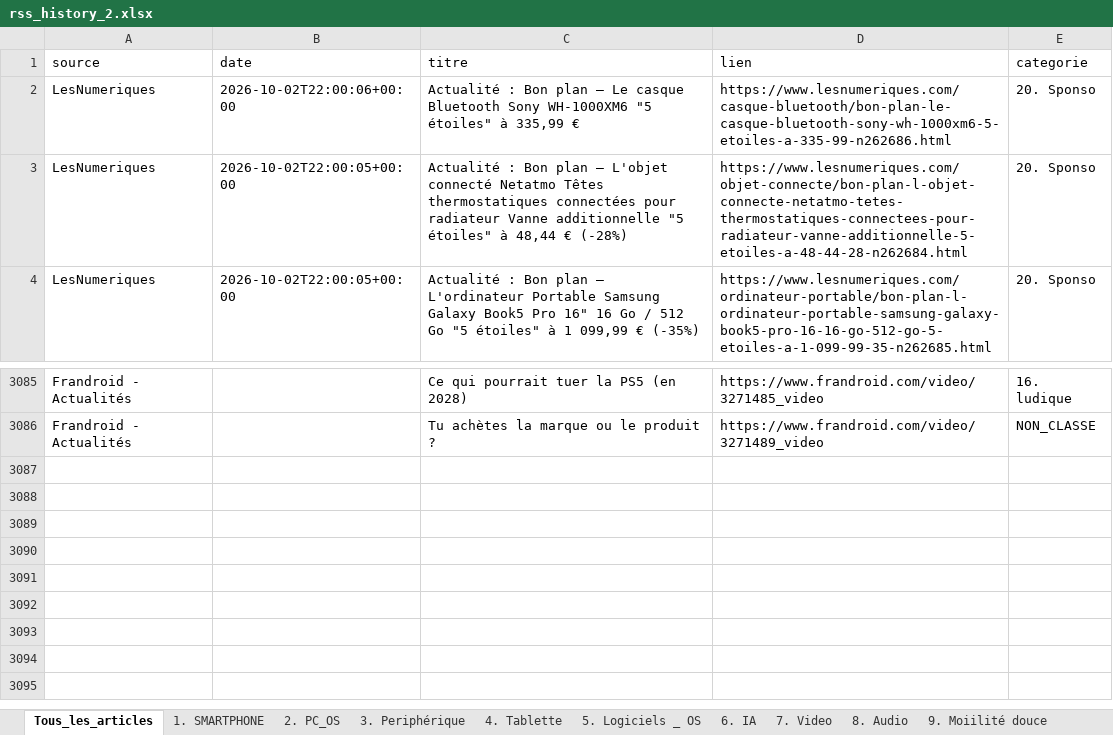
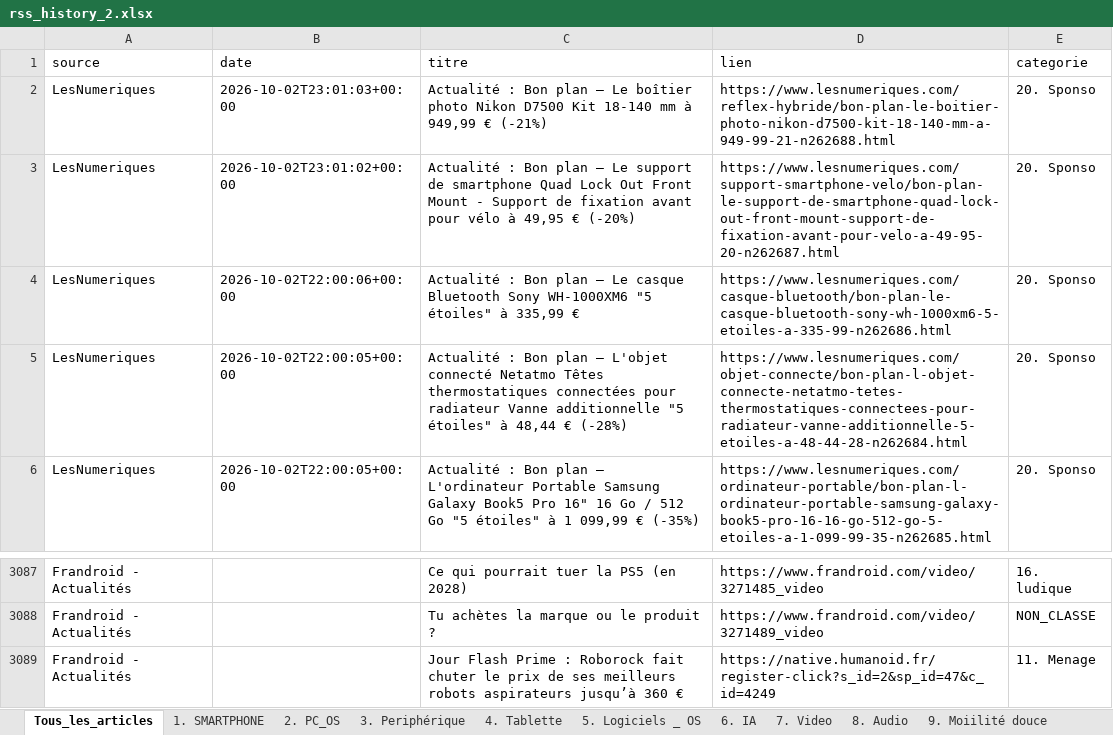
Before and after one commit to djhadef-star/rss-categories, an Excel workbook: output/rss_history_2.xlsx, sheet Tous_les_articles, drawn as a sheet; only a part is shown, gaps mark what is left out; values as stored, in another font and other column widths than the file's, no borders; the diff names each change by its address in the sheet, - before the commit and + after, or states it on an @@ line.

```diff
--- a/output/rss_history_2.xlsx (sheet Tous_les_articles)
+++ b/output/rss_history_2.xlsx (sheet Tous_les_articles)
+row 2: LesNumeriques | 2026-10-02T23:01:03+00:00 | Actualité : Bon plan – Le boîtier photo Nikon D7500 Kit 18-140 mm à 949,99 € (-21%) | https://www.lesnumeriques.com/reflex-hybride/bon-plan-le-boitier-photo-nikon-d7500-kit-18-140-mm-a-949-99-21-n262688.html | 20. Sponso
+row 3: LesNumeriques | 2026-10-02T23:01:02+00:00 | Actualité : Bon plan – Le support de smartphone Quad Lock Out Front Mount - Support de fixation avant pour vélo à 49,95 € (-20%) | https://www.lesnumeriques.com/support-smartphone-velo/bon-plan-le-support-de-smartphone-quad-lock-out-front-mount-support-de-fixation-avant-pour-velo-a-49-95-20-n262687.html | 20. Sponso
+row 3089: Frandroid - Actualités |  | Jour Flash Prime : Roborock fait chuter le prix de ses meilleurs robots aspirateurs jusqu’à 360 € | https://native.humanoid.fr/register-click?s_id=2&sp_id=47&c_id=4249 | 11. Menage
```
Also changed, not shown: sheet 20. Sponso, sheet 11. Menage, output/rss_history.xlsx, 2 other files.
